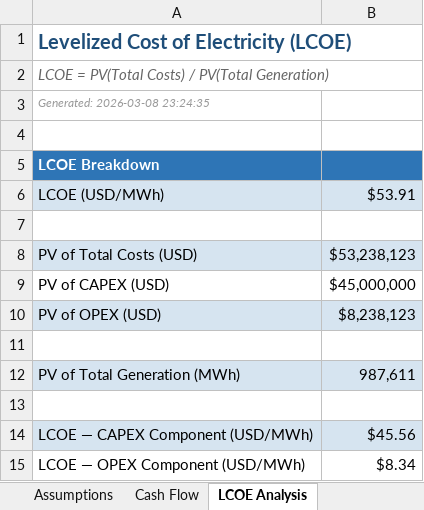
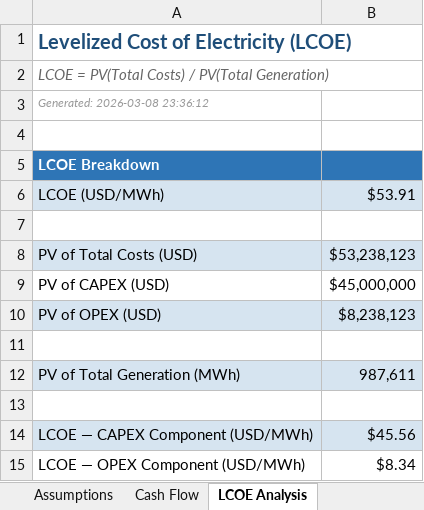
Before and after one commit to tanzeelsam-code/EconoGrid-Planner, an Excel workbook: outputs/financial_output.xlsx, sheet LCOE Analysis, drawn as a sheet; values as stored, in another font and other column widths than the file's, no borders; the diff names each change by its address in the sheet, - before the commit and + after, or states it on an @@ line.

```diff
--- a/outputs/financial_output.xlsx (sheet LCOE Analysis)
+++ b/outputs/financial_output.xlsx (sheet LCOE Analysis)
-A3: Generated: 2026-03-08 23:24:35
+A3: Generated: 2026-03-08 23:36:12
```
Also changed, not shown: sheet Tornado Data, sheet Financial Summary, sheet Assumptions, sheet Sensitivity LCOE, sheet Sensitivity EIRR, sheet Sensitivity IRR, 2 more sheets, outputs/regression_output.xlsx, outputs/scenario_output.xlsx, 2 other files.
